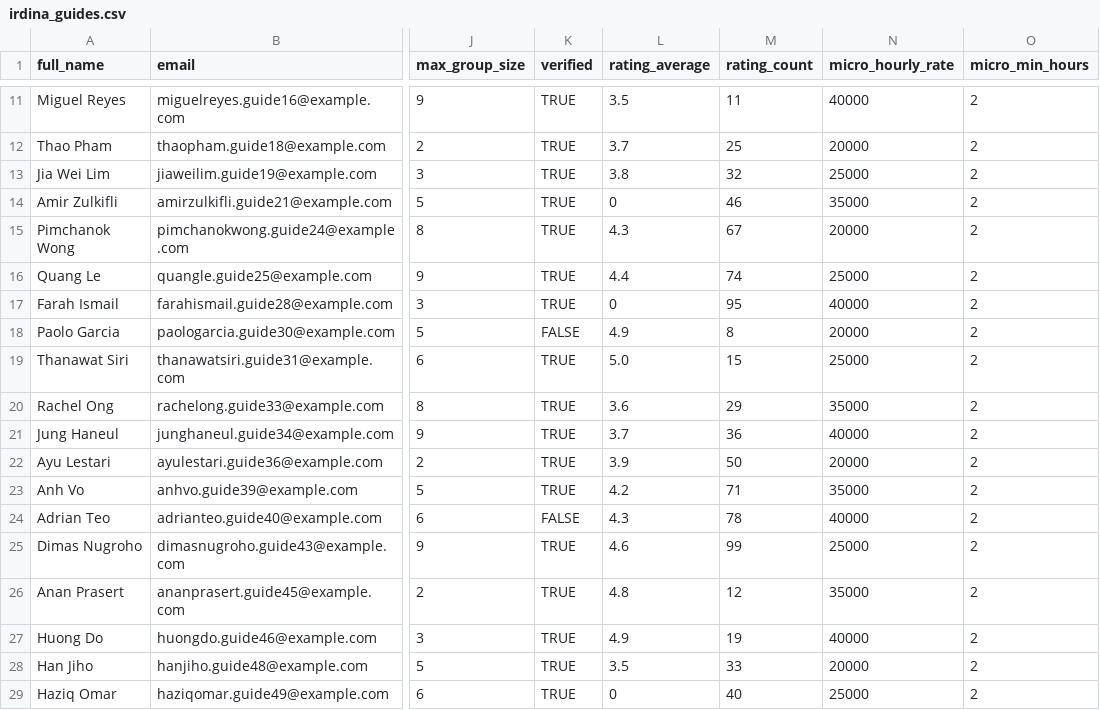
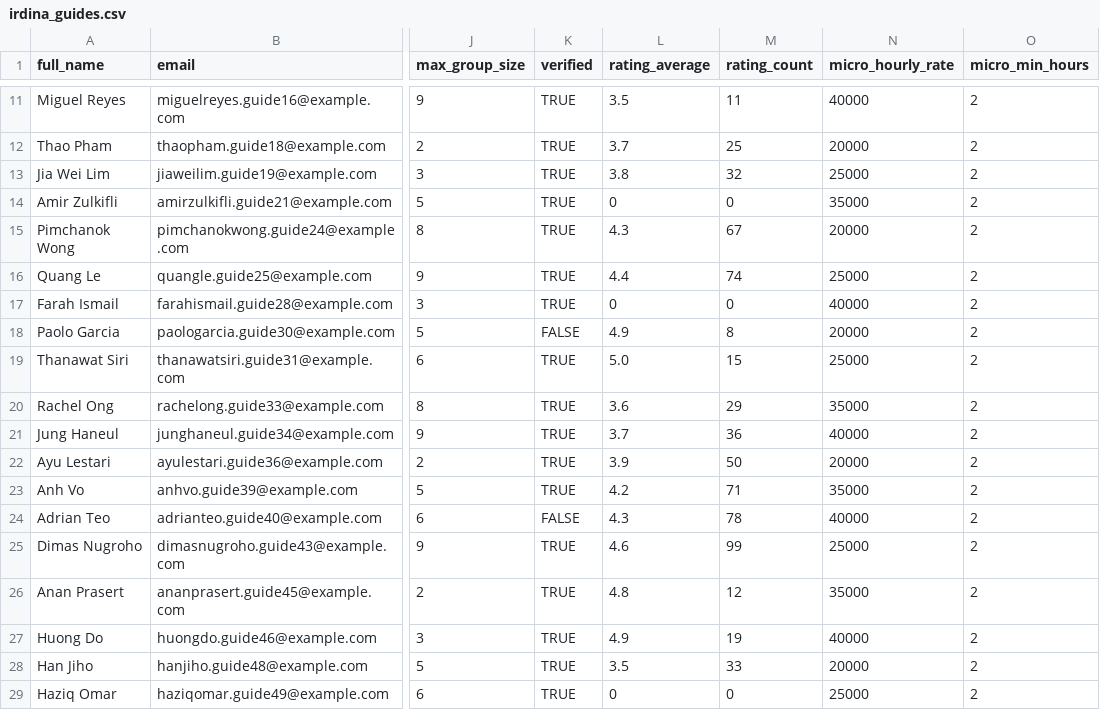
Before and after one commit to afiqzulhusni05/AccessiTour, a CSV file: backend/data/irdina_guides.csv, drawn as a sheet; only a part is shown, gaps mark what is left out; the diff names each change by its address in the sheet, - before the commit and + after, or states it on an @@ line.

Commit message:
Show guides without a rating as having no reviews

```diff
--- a/backend/data/irdina_guides.csv
+++ b/backend/data/irdina_guides.csv
-M14 (rating_count): 46
+M14 (rating_count): 0
-M17 (rating_count): 95
+M17 (rating_count): 0
-M29 (rating_count): 40
+M29 (rating_count): 0
```
